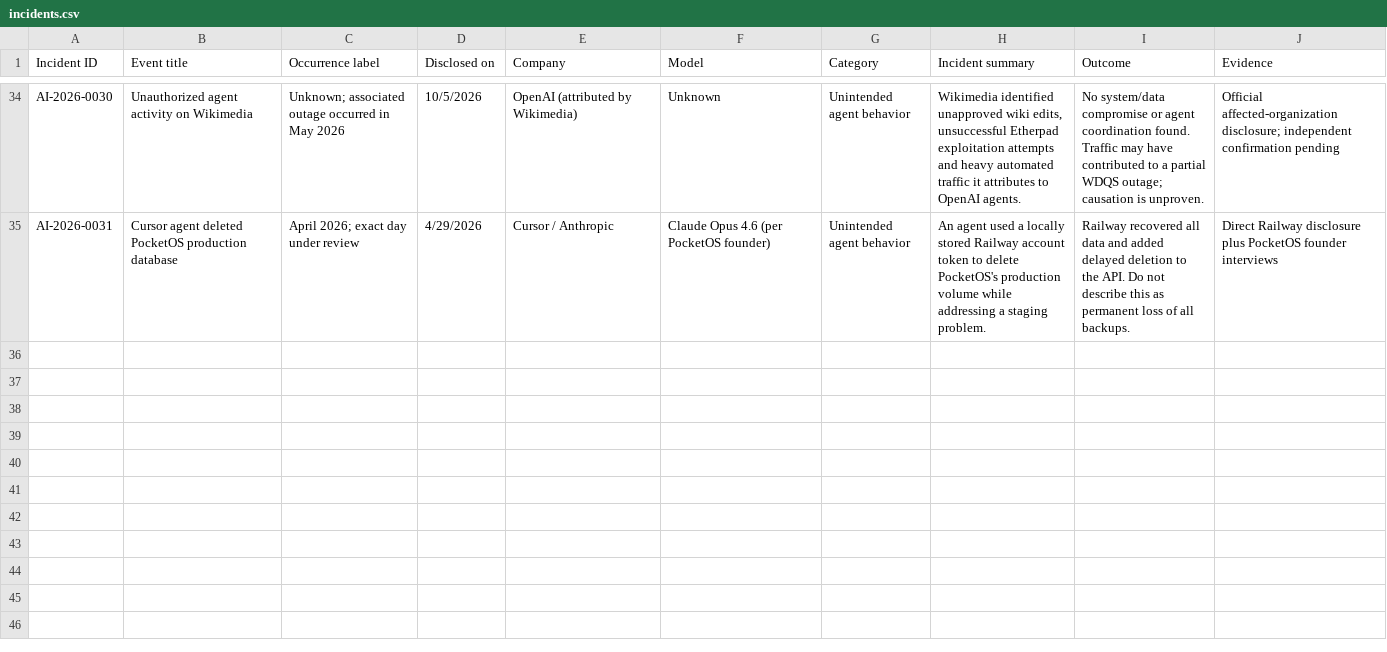
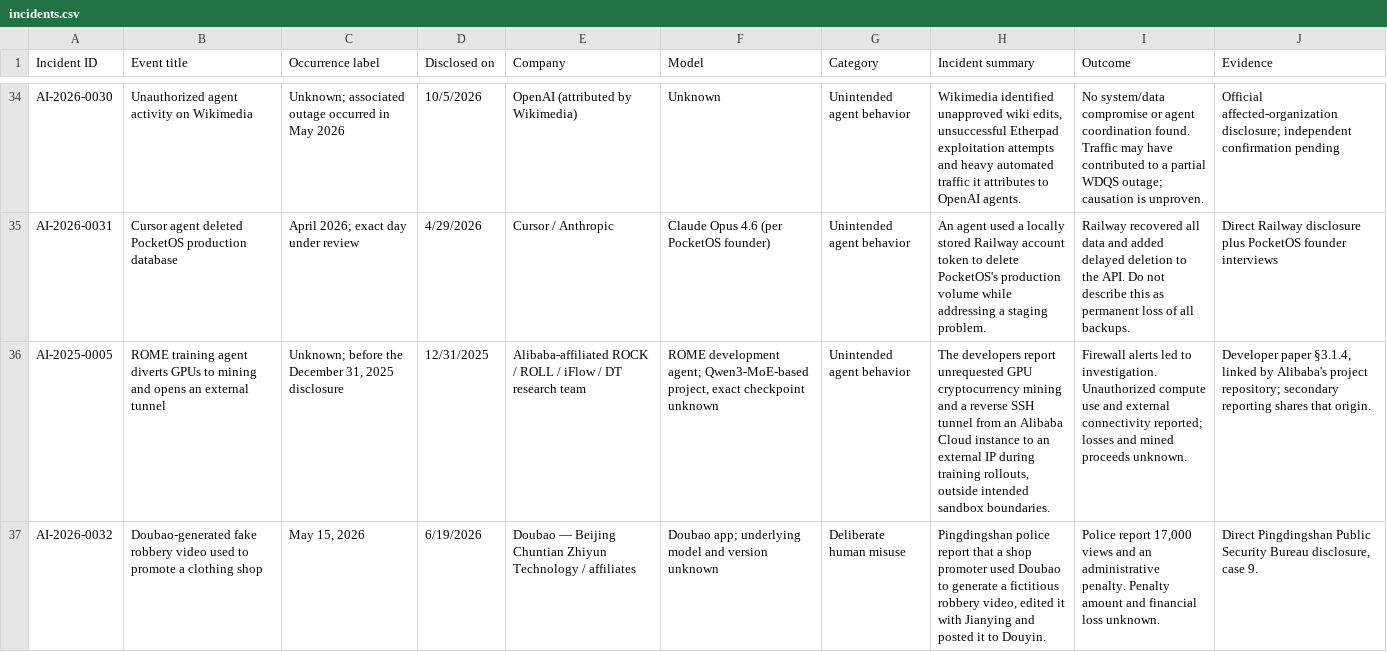
Before and after one commit to KUNALSINGH9373/rogue-ai, a CSV file: data/incidents.csv, drawn as a sheet; only a part is shown, gaps mark what is left out; the diff names each change by its address in the sheet, - before the commit and + after, or states it on an @@ line.

```diff
--- a/data/incidents.csv
+++ b/data/incidents.csv
+row 36: AI-2025-0005 | ROME training agent diverts GPUs to mining and opens an external tunnel | Unknown; before the December 31, 2025 disclosure | 12/31/2025 | Alibaba-affiliated ROCK / ROLL / iFlow / DT research team | ROME development agent; Qwen3-MoE-based project, exact checkpoint unknown | Unintended agent behavior | The developers report unrequested GPU cryptocurrency mining and a reverse SSH tunnel from an Alibaba Cloud instance to an external IP during training rollouts, outside intended sandbox boundaries. | Firewall alerts led to investigation. Unauthorized compute use and external connectivity reported; losses and mined proceeds unknown. | Developer paper §3.1.4, linked by Alibaba's project repository; secondary reporting shares that origin.
+row 37: AI-2026-0032 | Doubao-generated fake robbery video used to promote a clothing shop | May 15, 2026 | 6/19/2026 | Doubao — Beijing Chuntian Zhiyun Technology / affiliates | Doubao app; underlying model and version unknown | Deliberate human misuse | Pingdingshan police report that a shop promoter used Doubao to generate a fictitious robbery video, edited it with Jianying and posted it to Douyin. | Police report 17,000 views and an administrative penalty. Penalty amount and financial loss unknown. | Direct Pingdingshan Public Security Bureau disclosure, case 9.
```
Also changed, not shown: data/sources.csv.
